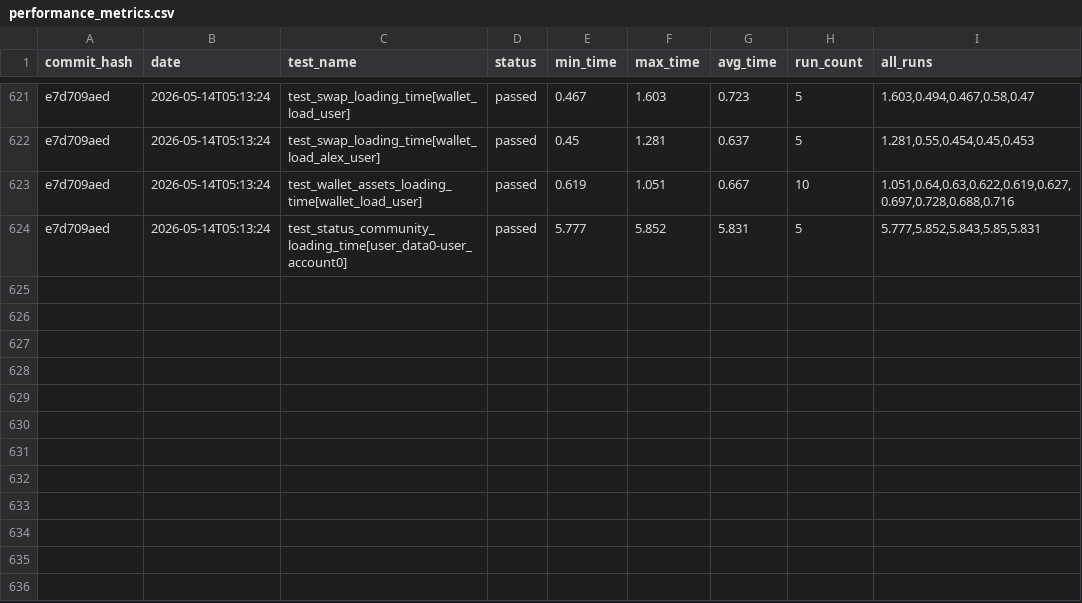
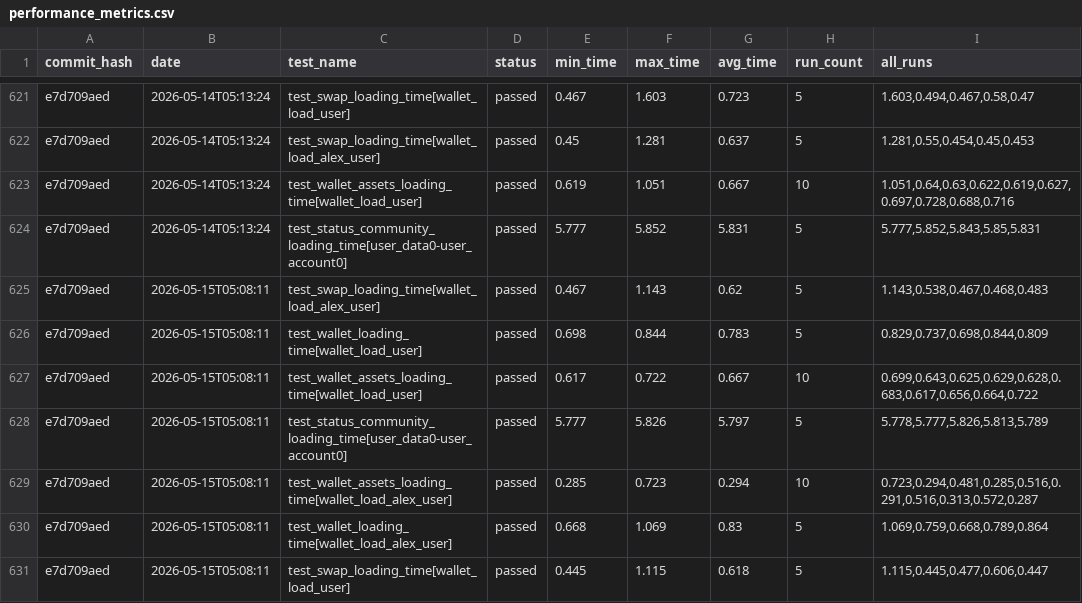
Before and after one commit to status-im/status-app-benchmarks, a CSV file: data/performance_metrics.csv, drawn as a sheet; only a part is shown, gaps mark what is left out; the diff names each change by its address in the sheet, - before the commit and + after, or states it on an @@ line.

Commit message:
Add benchmark results for commit e7d709aed

```diff
--- a/data/performance_metrics.csv
+++ b/data/performance_metrics.csv
+row 625: e7d709aed | 2026-05-15T05:08:11 | test_swap_loading_time[wallet_load_alex_user] | passed | 0.467 | 1.143 | 0.62 | 5 | 1.143,0.538,0.467,0.468,0.483
+row 626: e7d709aed | 2026-05-15T05:08:11 | test_wallet_loading_time[wallet_load_user] | passed | 0.698 | 0.844 | 0.783 | 5 | 0.829,0.737,0.698,0.844,0.809
+row 627: e7d709aed | 2026-05-15T05:08:11 | test_wallet_assets_loading_time[wallet_load_user] | passed | 0.617 | 0.722 | 0.667 | 10 | 0.699,0.643,0.625,0.629,0.628,0.683,0.617,0.656,0.664,0.722
+row 628: e7d709aed | 2026-05-15T05:08:11 | test_status_community_loading_time[user_data0-user_account0] | passed | 5.777 | 5.826 | 5.797 | 5 | 5.778,5.777,5.826,5.813,5.789
+row 629: e7d709aed | 2026-05-15T05:08:11 | test_wallet_assets_loading_time[wallet_load_alex_user] | passed | 0.285 | 0.723 | 0.294 | 10 | 0.723,0.294,0.481,0.285,0.516,0.291,0.516,0.313,0.572,0.287
+row 630: e7d709aed | 2026-05-15T05:08:11 | test_wallet_loading_time[wallet_load_alex_user] | passed | 0.668 | 1.069 | 0.83 | 5 | 1.069,0.759,0.668,0.789,0.864
+row 631: e7d709aed | 2026-05-15T05:08:11 | test_swap_loading_time[wallet_load_user] | passed | 0.445 | 1.115 | 0.618 | 5 | 1.115,0.445,0.477,0.606,0.447
```
Also changed, not shown: data/summary_metrics.csv, 6 other files.
